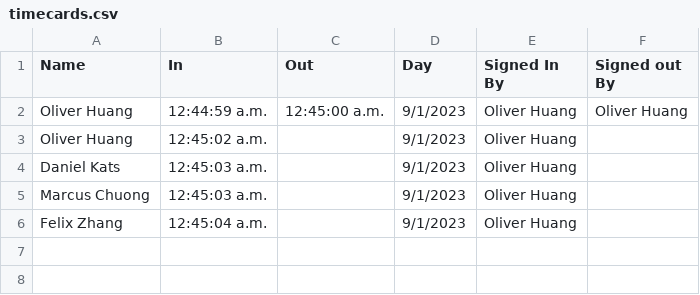
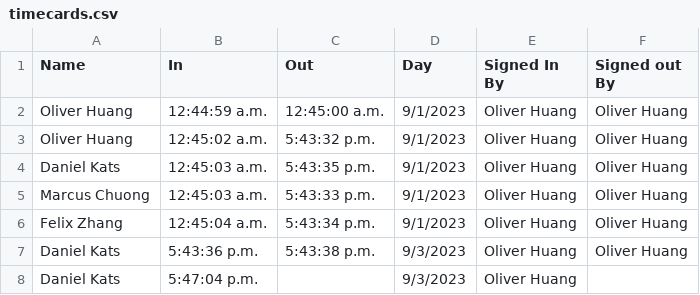
Before and after one commit to gooosexe/stl-robotics-attendance, a CSV file: server/src/timecards.csv, drawn as a sheet.

```diff
--- a/server/src/timecards.csv
+++ b/server/src/timecards.csv
@@ -2,5 +2,7 @@ Name,In,Out,Day,Signed In By,Signed out By
 Oliver Huang,12:44:59 a.m.,12:45:00 a.m.,9/1/2023,Oliver Huang,Oliver Huang
-Oliver Huang,12:45:02 a.m.,,9/1/2023,Oliver Huang,
-Daniel Kats,12:45:03 a.m.,,9/1/2023,Oliver Huang,
-Marcus Chuong,12:45:03 a.m.,,9/1/2023,Oliver Huang,
-Felix Zhang,12:45:04 a.m.,,9/1/2023,Oliver Huang,
+Oliver Huang,12:45:02 a.m.,5:43:32 p.m.,9/1/2023,Oliver Huang,Oliver Huang
+Daniel Kats,12:45:03 a.m.,5:43:35 p.m.,9/1/2023,Oliver Huang,Oliver Huang
+Marcus Chuong,12:45:03 a.m.,5:43:33 p.m.,9/1/2023,Oliver Huang,Oliver Huang
+Felix Zhang,12:45:04 a.m.,5:43:34 p.m.,9/1/2023,Oliver Huang,Oliver Huang
+Daniel Kats,5:43:36 p.m.,5:43:38 p.m.,9/3/2023,Oliver Huang,Oliver Huang
+Daniel Kats,5:47:04 p.m.,,9/3/2023,Oliver Huang,
```
Also changed, not shown: 2 other files.
